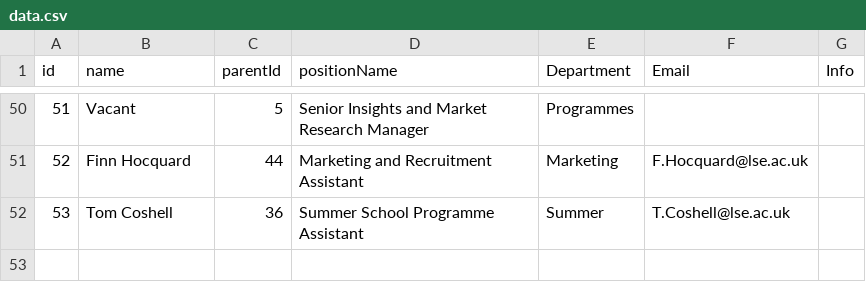
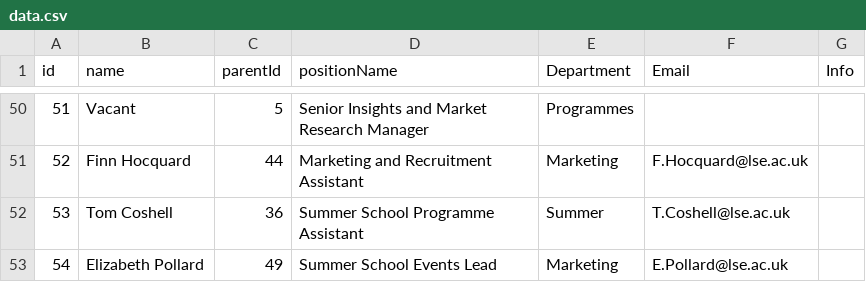
Before and after one commit to ExtendedEducation/org-chart, a CSV file: misc/data.csv, drawn as a sheet; only a part is shown, gaps mark what is left out; the diff names each change by its address in the sheet, - before the commit and + after, or states it on an @@ line.

Commit message:
Update data.csv

```diff
--- a/misc/data.csv
+++ b/misc/data.csv
+row 53: 54 | Elizabeth Pollard | 49 | Summer School Events Lead | Marketing | E.Pollard@lse.ac.uk
```
